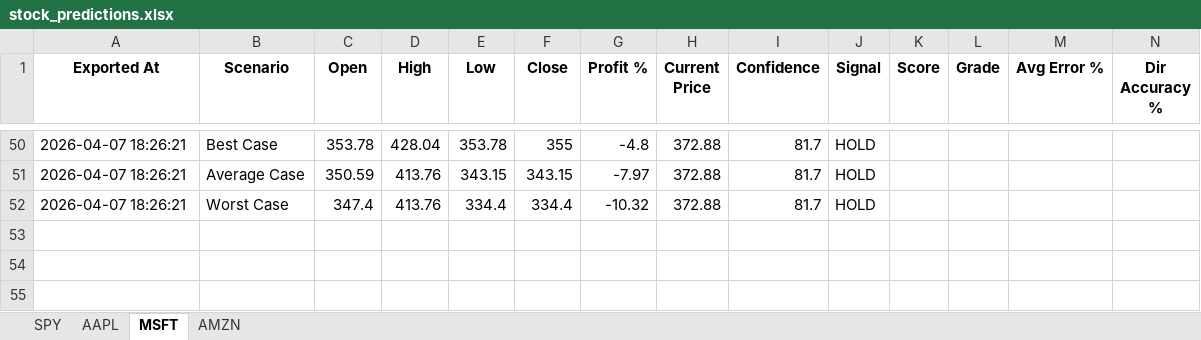
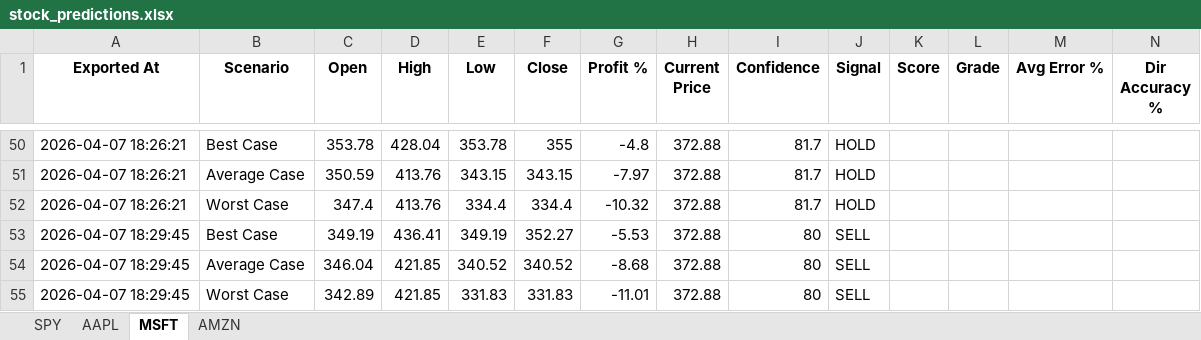
Before and after one commit to LyCh1e/Stock-Prediction-Neural-Network, an Excel workbook: stock_predictions.xlsx, sheet MSFT, drawn as a sheet; only a part is shown, gaps mark what is left out; values as stored, in another font and other column widths than the file's, no borders; rows hold the shown columns only; the diff names each change by its address in the sheet, - before the commit and + after, or states it on an @@ line.

```diff
--- a/stock_predictions.xlsx (sheet MSFT)
+++ b/stock_predictions.xlsx (sheet MSFT)
+row 53: 2026-04-07 18:29:45 | Best Case | 349.19 | 436.41 | 349.19 | 352.27 | -5.53 | 372.88 | 80 | SELL
+row 54: 2026-04-07 18:29:45 | Average Case | 346.04 | 421.85 | 340.52 | 340.52 | -8.68 | 372.88 | 80 | SELL
+row 55: 2026-04-07 18:29:45 | Worst Case | 342.89 | 421.85 | 331.83 | 331.83 | -11.01 | 372.88 | 80 | SELL
```
Also changed, not shown: sheet AMZN, sheet AAPL, sheet SPY, 39 other files.
